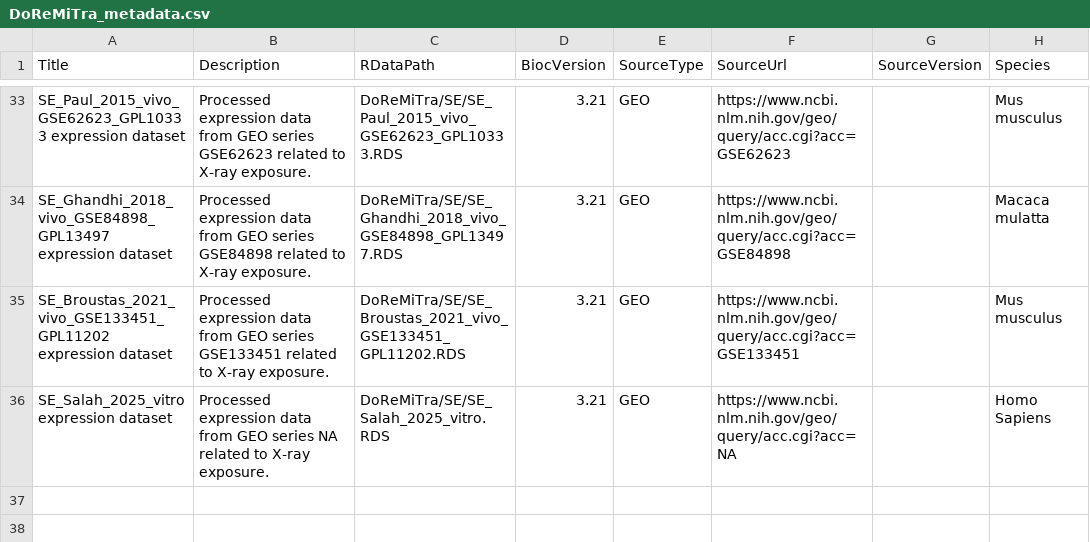
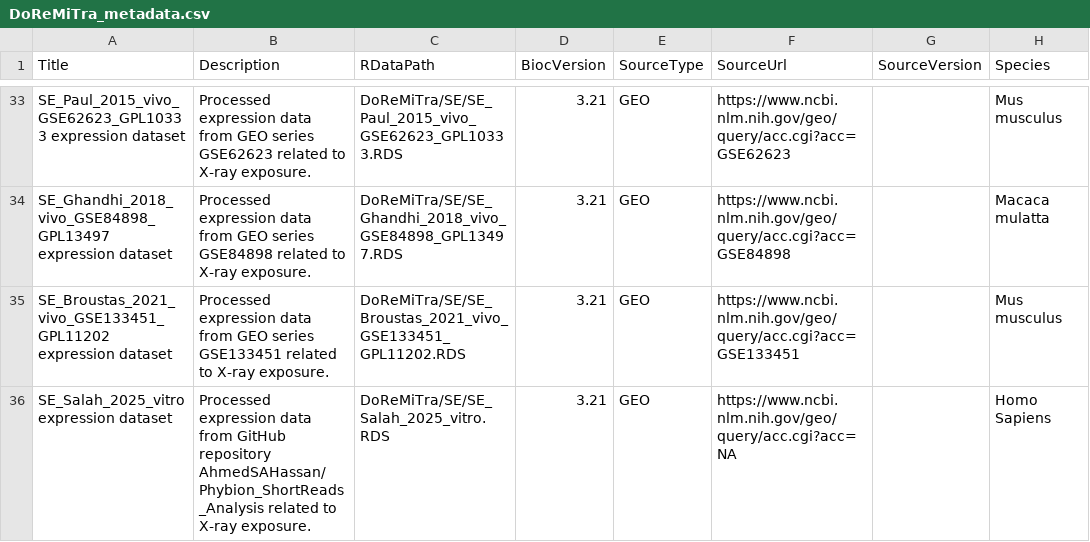
Before and after one commit to AhmedSAHassan/DoReMiTra, a CSV file: inst/extdata/DoReMiTra_metadata.csv, drawn as a sheet; only a part is shown, gaps mark what is left out; the diff names each change by its address in the sheet, - before the commit and + after, or states it on an @@ line.

Commit message:
correcting the description of Salah_2025

```diff
--- a/inst/extdata/DoReMiTra_metadata.csv
+++ b/inst/extdata/DoReMiTra_metadata.csv
-B36 (Description): …data from GEO series NA related to…
+B36 (Description): …data from GitHub repository AhmedSAHassan/Phybion_ShortReads_Analysis related to…
```
